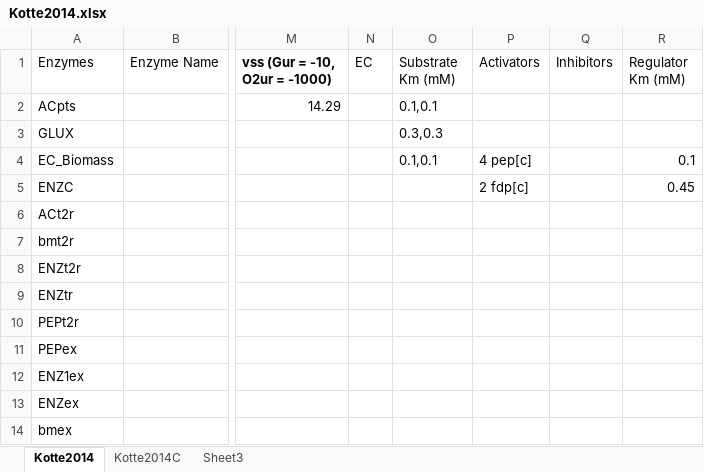
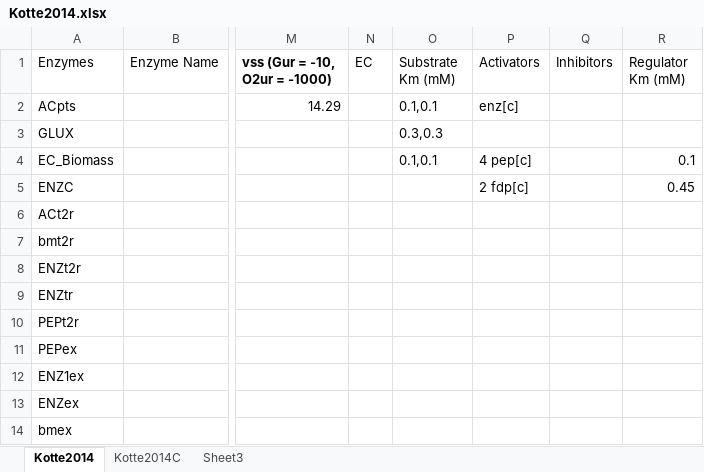
Before and after one commit to shyamsrinivasan/ident, an Excel workbook: KineticModel/Kotte2014/Kotte2014.xlsx, sheet Kotte2014, drawn as a sheet; only a part is shown, gaps mark what is left out; values as stored, in another font and other column widths than the file's, no borders; the diff names each change by its address in the sheet, - before the commit and + after, or states it on an @@ line.

Commit message:
Changes to add enz[c] as a regulator

```diff
--- a/KineticModel/Kotte2014/Kotte2014.xlsx (sheet Kotte2014)
+++ b/KineticModel/Kotte2014/Kotte2014.xlsx (sheet Kotte2014)
-P2 (Activators): (empty)
+P2 (Activators): enz[c]
```
Also changed, not shown: 1 other file.
